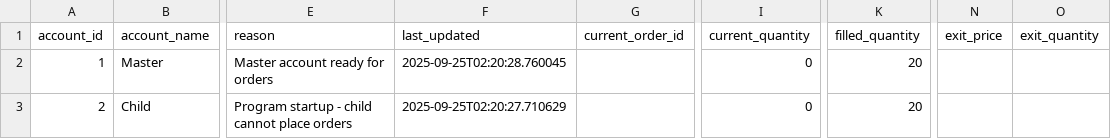
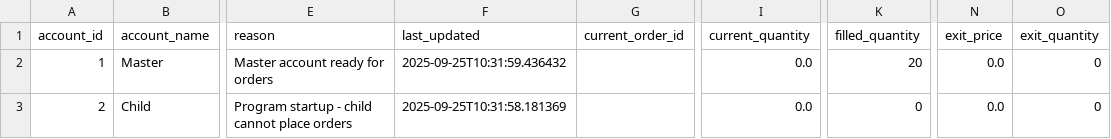
Before and after one commit to kratikdebdocumentation-max/MasterChild, a CSV file: account_state.csv, drawn as a sheet; only a part is shown, gaps mark what is left out; the diff names each change by its address in the sheet, - before the commit and + after, or states it on an @@ line.

```diff
--- a/account_state.csv
+++ b/account_state.csv
-F2 (last_updated): 2025-09-25T02:20:28.760045
+F2 (last_updated): 2025-09-25T10:31:59.436432
-I2:I3 (current_quantity): 0
+I2:I3 (current_quantity): 0.0
-N2:N3 (exit_price): (empty)
+N2:N3 (exit_price): 0.0
-O2:O3 (exit_quantity): (empty)
+O2:O3 (exit_quantity): 0
-F3 (last_updated): 2025-09-25T02:20:27.710629
+F3 (last_updated): 2025-09-25T10:31:58.181369
-K3 (filled_quantity): 20
+K3 (filled_quantity): 0
```
Also changed, not shown: 10 other files.
